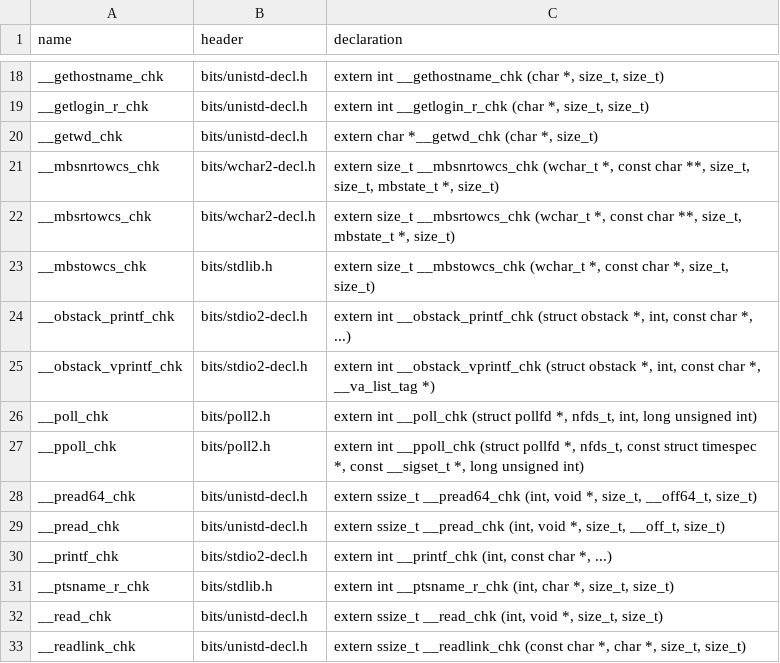
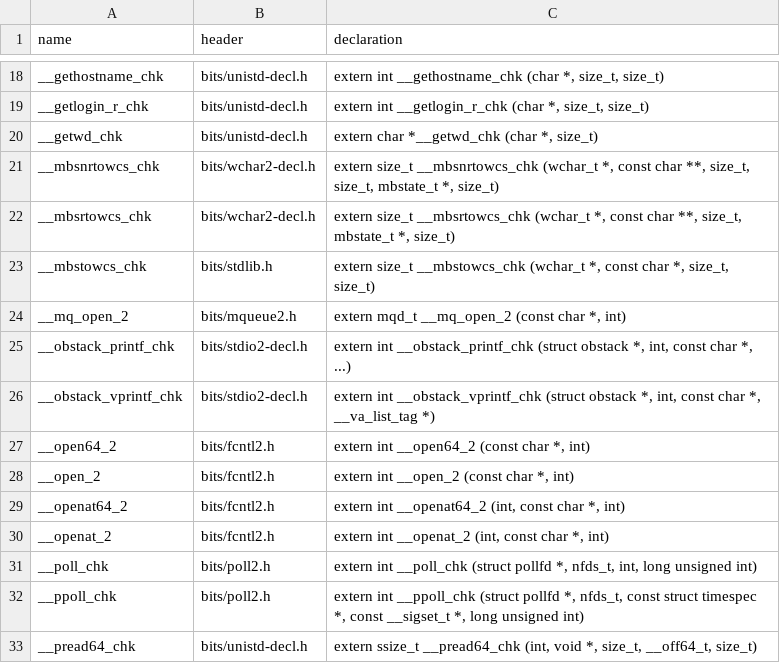
Before and after one commit to duskglow/libniji, a TSV file: spec/abi/chk-prototypes.tsv, drawn as a sheet; only a part is shown, gaps mark what is left out; the shorter side is filled out with more unchanged rows; the diff names each change by its address in the sheet, - before the commit and + after, or states it on an @@ line.

```diff
--- a/spec/abi/chk-prototypes.tsv
+++ b/spec/abi/chk-prototypes.tsv
+row 24: __mq_open_2 | bits/mqueue2.h | extern mqd_t __mq_open_2 (const char *, int)
+row 27: __open64_2 | bits/fcntl2.h | extern int __open64_2 (const char *, int)
+row 28: __open_2 | bits/fcntl2.h | extern int __open_2 (const char *, int)
+row 29: __openat64_2 | bits/fcntl2.h | extern int __openat64_2 (int, const char *, int)
+row 30: __openat_2 | bits/fcntl2.h | extern int __openat_2 (int, const char *, int)
```
Also changed, not shown: headers/fortify.tsv, 5 other files.
